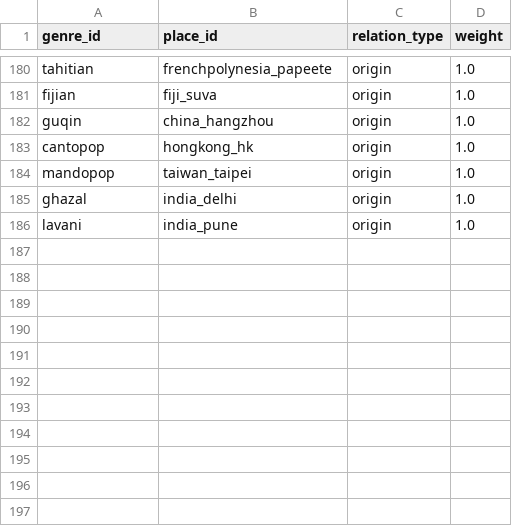
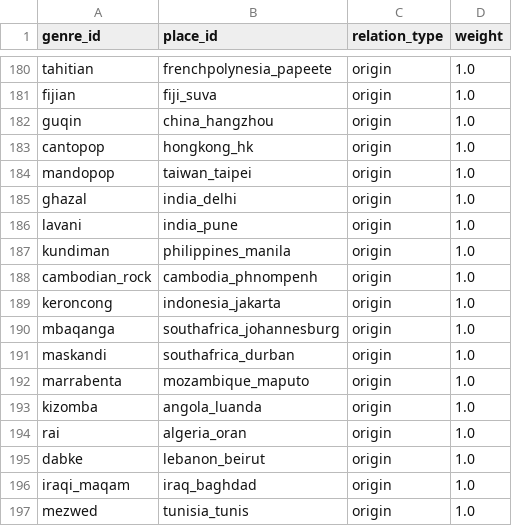
Before and after one commit to lemon-lemom/funny-jpop_world, a CSV file: data_master/genre_place_map.csv, drawn as a sheet; only a part is shown, gaps mark what is left out.

```diff
--- a/data_master/genre_place_map.csv
+++ b/data_master/genre_place_map.csv
@@ -186 +186,12 @@ ghazal,india_delhi,origin,1.0
 lavani,india_pune,origin,1.0
+kundiman,philippines_manila,origin,1.0
+cambodian_rock,cambodia_phnompenh,origin,1.0
+keroncong,indonesia_jakarta,origin,1.0
+mbaqanga,southafrica_johannesburg,origin,1.0
+maskandi,southafrica_durban,origin,1.0
+marrabenta,mozambique_maputo,origin,1.0
+kizomba,angola_luanda,origin,1.0
+rai,algeria_oran,origin,1.0
+dabke,lebanon_beirut,origin,1.0
+iraqi_maqam,iraq_baghdad,origin,1.0
+mezwed,tunisia_tunis,origin,1.0
```
Also changed, not shown: data_master/genre_keywords.csv, data_master/genres.csv, 4 other files.
